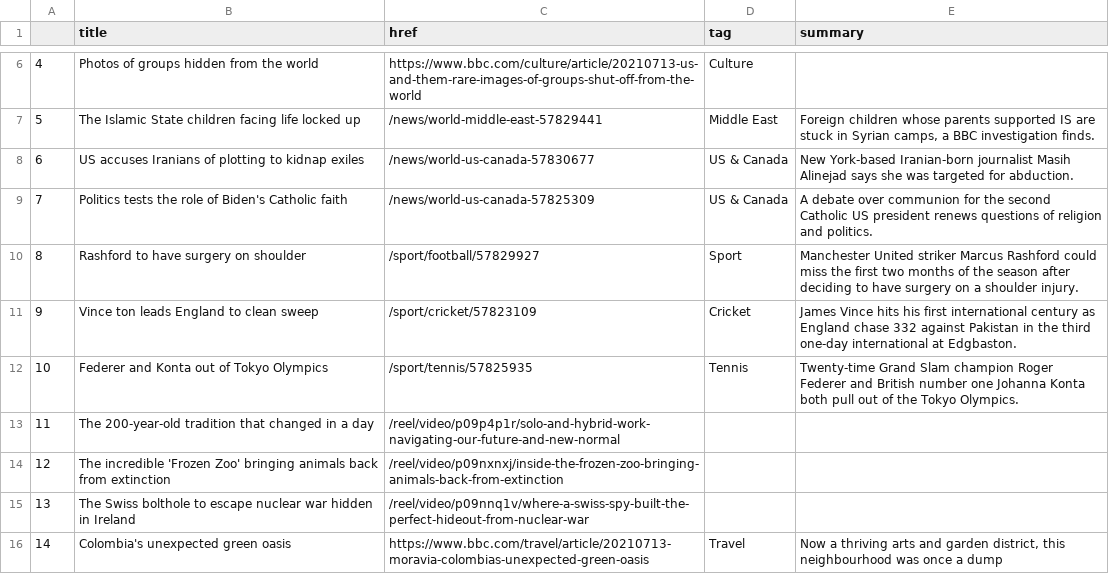
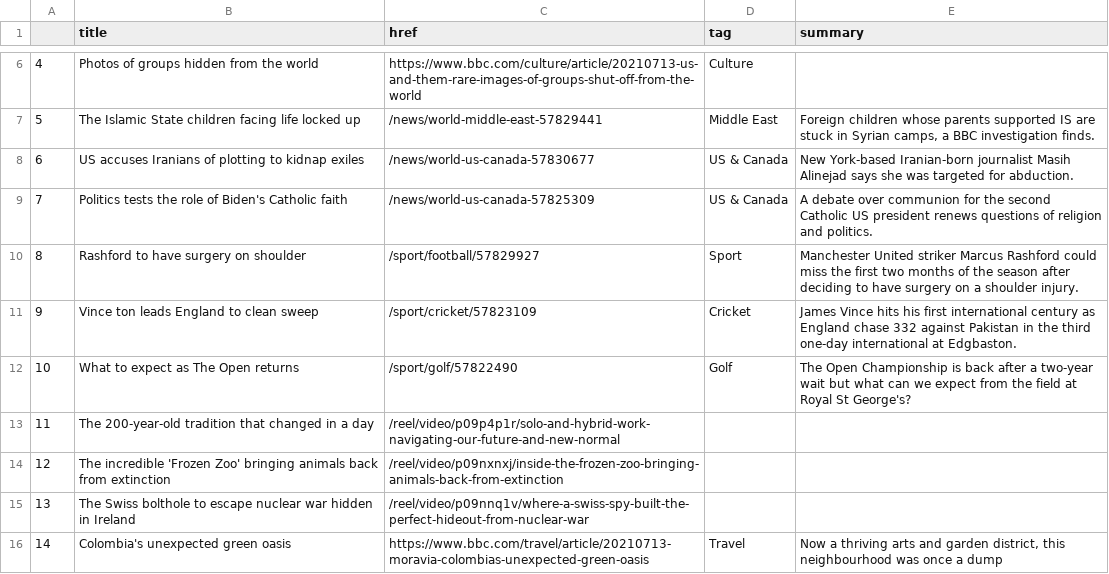
Before and after one commit to bronna/auto-scraper, a CSV file: bbc-headlines.csv, drawn as a sheet; only a part is shown, gaps mark what is left out.

```diff
--- a/bbc-headlines.csv
+++ b/bbc-headlines.csv
@@ -11,3 +11,3 @@
 9,Vince ton leads England to clean sweep,/sport/cricket/57823109,Cricket,James Vince hits his first international century as England chase 332 against Pakistan in the third one-day international at Edgbaston.
-10,Federer and Konta out of Tokyo Olympics,/sport/tennis/57825935,Tennis,Twenty-time Grand Slam champion Roger Federer and British number one Johanna Konta both pull out of the Tokyo Olympics.
+10,What to expect as The Open returns,/sport/golf/57822490,Golf,The Open Championship is back after a two-year wait but what can we expect from the field at Royal St George's?
 11,The 200-year-old tradition that changed in a day,/reel/video/p09p4p1r/solo-and-hybrid-work-navigating-our-future-and-new-normal,,
```
